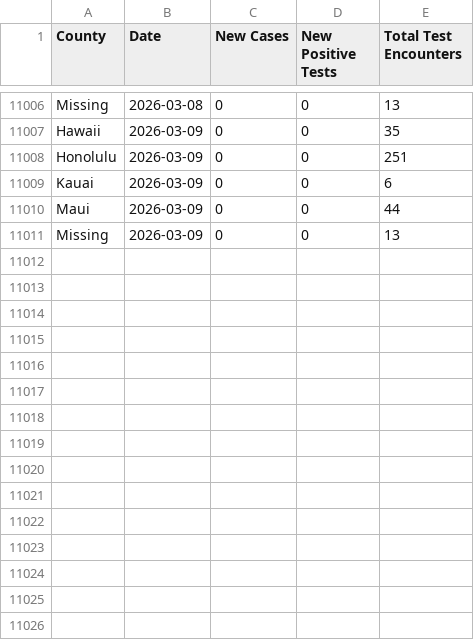
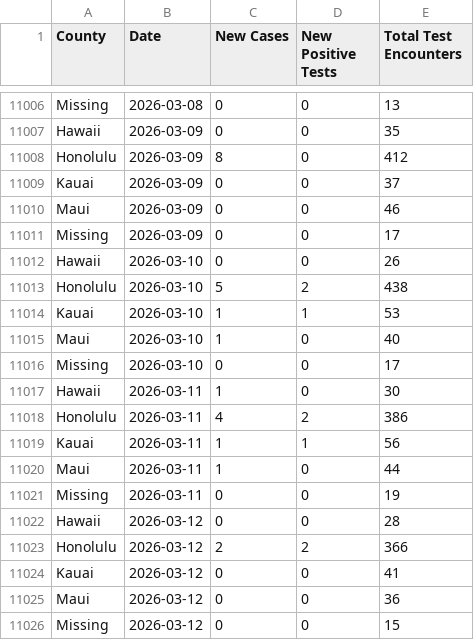
Before and after one commit to HDOH-DOCD-data/covid_public_data, a CSV file: CSVDownloadepicurve.csv, drawn as a sheet; only a part is shown, gaps mark what is left out; the diff covers the shown part only.

Commit message:
Add files via upload

```diff
--- a/CSVDownloadepicurve.csv
+++ b/CSVDownloadepicurve.csv
@@ -11007,5 +11007,20 @@ Missing,2026-03-08,0,0,13
 Hawaii,2026-03-09,0,0,35
-Honolulu,2026-03-09,0,0,251
-Kauai,2026-03-09,0,0,6
-Maui,2026-03-09,0,0,44
-Missing,2026-03-09,0,0,13
+Honolulu,2026-03-09,8,0,412
+Kauai,2026-03-09,0,0,37
+Maui,2026-03-09,0,0,46
+Missing,2026-03-09,0,0,17
+Hawaii,2026-03-10,0,0,26
+Honolulu,2026-03-10,5,2,438
+Kauai,2026-03-10,1,1,53
+Maui,2026-03-10,1,0,40
+Missing,2026-03-10,0,0,17
+Hawaii,2026-03-11,1,0,30
+Honolulu,2026-03-11,4,2,386
+Kauai,2026-03-11,1,1,56
+Maui,2026-03-11,1,0,44
+Missing,2026-03-11,0,0,19
+Hawaii,2026-03-12,0,0,28
+Honolulu,2026-03-12,2,2,366
+Kauai,2026-03-12,0,0,41
+Maui,2026-03-12,0,0,36
+Missing,2026-03-12,0,0,15
```
Also changed, not shown: 20 added rows and 9 edited cells elsewhere in this file.
